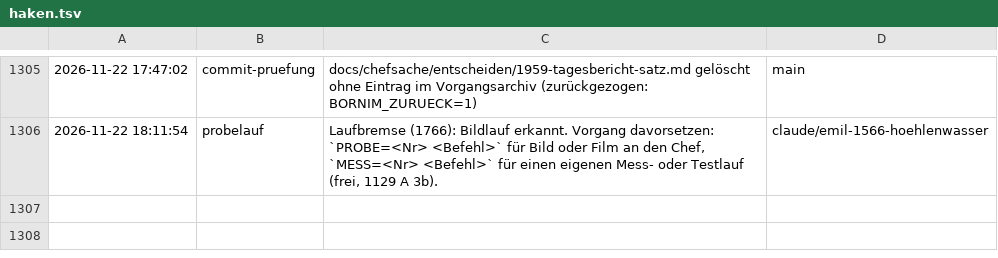
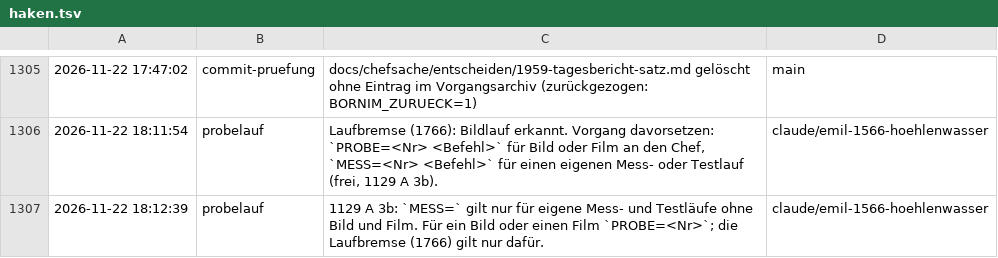
Before and after one commit to tramour-cmyk/androidapp_rpg_bornim, a TSV file: haken.tsv, drawn as a sheet; only a part is shown, gaps mark what is left out.

Commit message:
Haken: probelauf

```diff
--- a/haken.tsv
+++ b/haken.tsv
@@ -1306 +1306,2 @@
 2026-11-22 18:11:54	probelauf	Laufbremse (1766): Bildlauf erkannt. Vorgang davorsetzen: `PROBE=<Nr> <Befehl>` für Bild oder Film an den Chef, `MESS=<Nr> <Befehl>` für einen eigenen Mess- oder Testlauf (frei, 1129 A 3b).	claude/emil-1566-hoehlenwasser
+2026-11-22 18:12:39	probelauf	1129 A 3b: `MESS=` gilt nur für eigene Mess- und Testläufe ohne Bild und Film. Für ein Bild oder einen Film `PROBE=<Nr>`; die Laufbremse (1766) gilt nur dafür.	claude/emil-1566-hoehlenwasser
```
